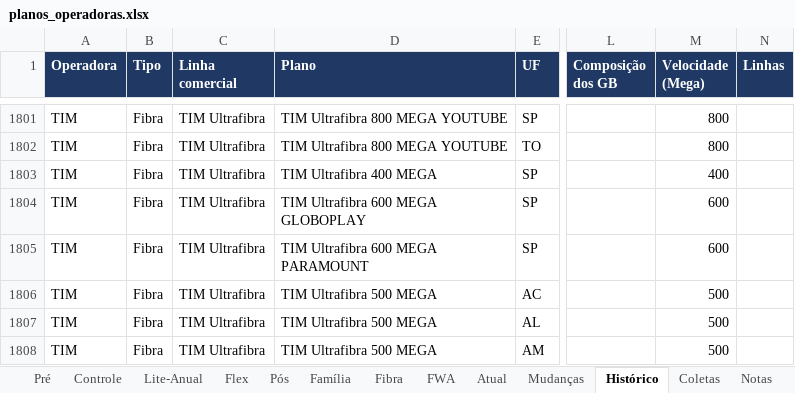
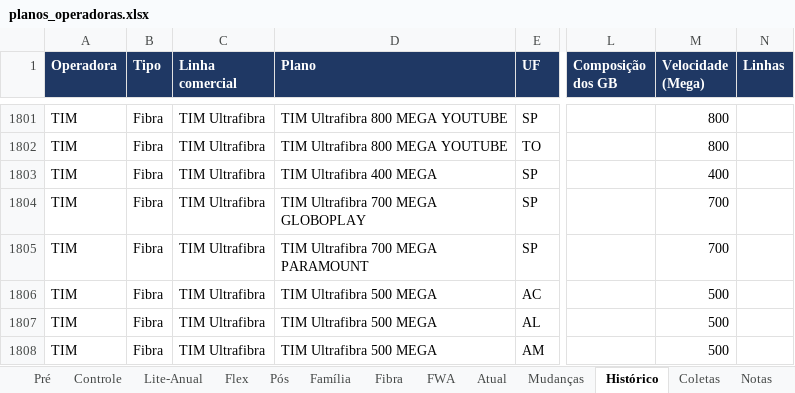
Before and after one commit to mmagalhaes2001/Monitor-dados, an Excel workbook: planos/planos_operadoras.xlsx, sheet Histórico, drawn as a sheet; only a part is shown, gaps mark what is left out; values as stored, in another font and other column widths than the file's, no borders; the diff names each change by its address in the sheet, - before the commit and + after, or states it on an @@ line.

```diff
--- a/planos/planos_operadoras.xlsx (sheet Histórico)
+++ b/planos/planos_operadoras.xlsx (sheet Histórico)
-D1804 (Plano): TIM Ultrafibra 600 MEGA GLOBOPLAY
+D1804 (Plano): TIM Ultrafibra 700 MEGA GLOBOPLAY
-M1804:M1805 (Velocidade (Mega)): 600
+M1804:M1805 (Velocidade (Mega)): 700
-D1805 (Plano): TIM Ultrafibra 600 MEGA PARAMOUNT
+D1805 (Plano): TIM Ultrafibra 700 MEGA PARAMOUNT
```
Also changed, not shown: sheet Atual, sheet Fibra, 11 other files.
